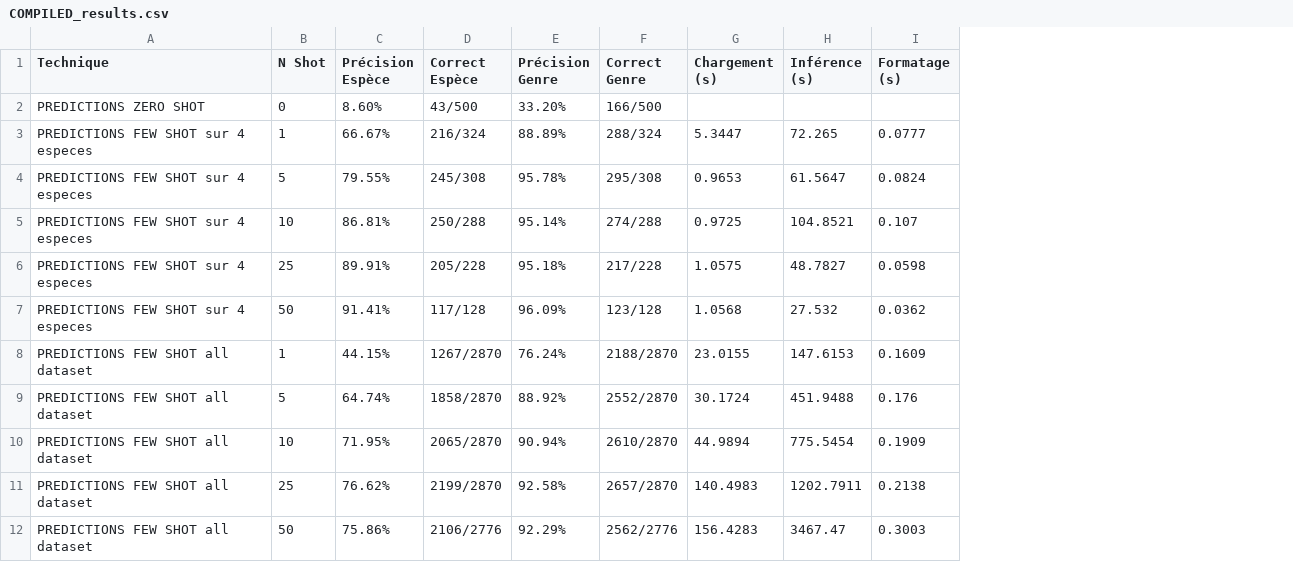
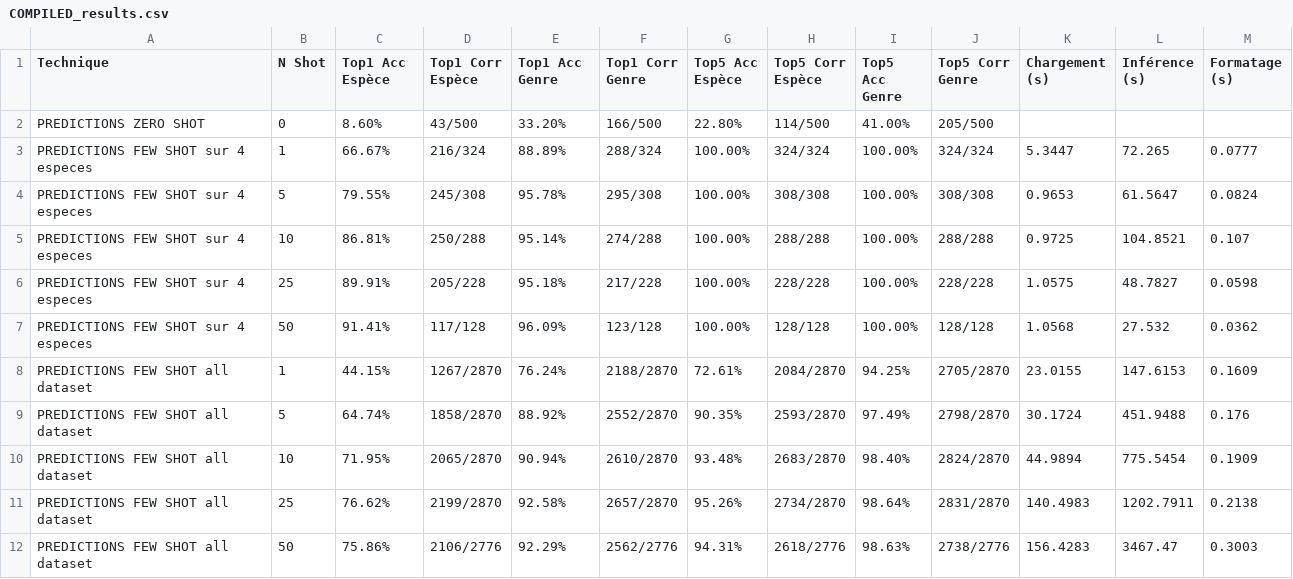
Before and after one commit to louispwz/LittleBugTaxonomist, a CSV file: Results/COMPILED_results.csv, drawn as a sheet; only a part is shown; the diff names each change by its address in the sheet, - before the commit and + after, or states it on an @@ line.

```diff
--- a/Results/COMPILED_results.csv
+++ b/Results/COMPILED_results.csv
+column G (Top5 Acc Espèce), rows 2-12: 22.80% | 100.00% | 100.00% | 100.00% | 100.00% | 100.00% | 72.61% | 90.35% | 93.48% | 95.26% | 94.31%
+column H (Top5 Corr Espèce), rows 2-12: 114/500 | 324/324 | 308/308 | 288/288 | 228/228 | 128/128 | 2084/2870 | 2593/2870 | 2683/2870 | 2734/2870 | 2618/2776
+column I (Top5 Acc Genre), rows 2-12: 41.00% | 100.00% | 100.00% | 100.00% | 100.00% | 100.00% | 94.25% | 97.49% | 98.40% | 98.64% | 98.63%
+column J (Top5 Corr Genre), rows 2-12: 205/500 | 324/324 | 308/308 | 288/288 | 228/228 | 128/128 | 2705/2870 | 2798/2870 | 2824/2870 | 2831/2870 | 2738/2776
-C1: Précision Espèce
+C1: Top1 Acc Espèce
-D1: Correct Espèce
+D1: Top1 Corr Espèce
-E1: Précision Genre
+E1: Top1 Acc Genre
-F1: Correct Genre
+F1: Top1 Corr Genre
```
Also changed, not shown: 24 other files.
